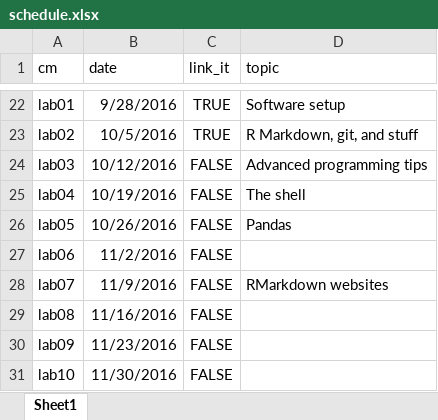
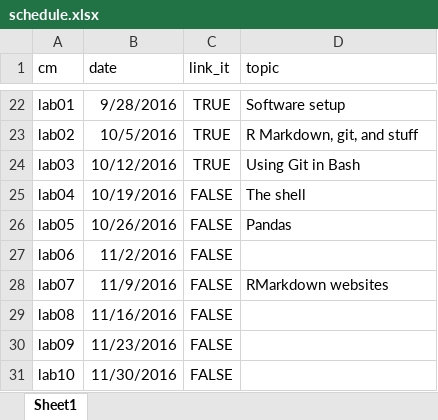
Before and after one commit to cis-ds/course-site, an Excel workbook: course_admin/schedule.xlsx, sheet Sheet1, drawn as a sheet; only a part is shown, gaps mark what is left out; values as stored, in another font and other column widths than the file's, no borders; the diff names each change by its address in the sheet, - before the commit and + after, or states it on an @@ line.

```diff
--- a/course_admin/schedule.xlsx (sheet Sheet1)
+++ b/course_admin/schedule.xlsx (sheet Sheet1)
-C24 (link_it): FALSE
+C24 (link_it): TRUE
-D24 (topic): Advanced programming tips
+D24 (topic): Using Git in Bash
```
Also changed, not shown: 4 other files.
